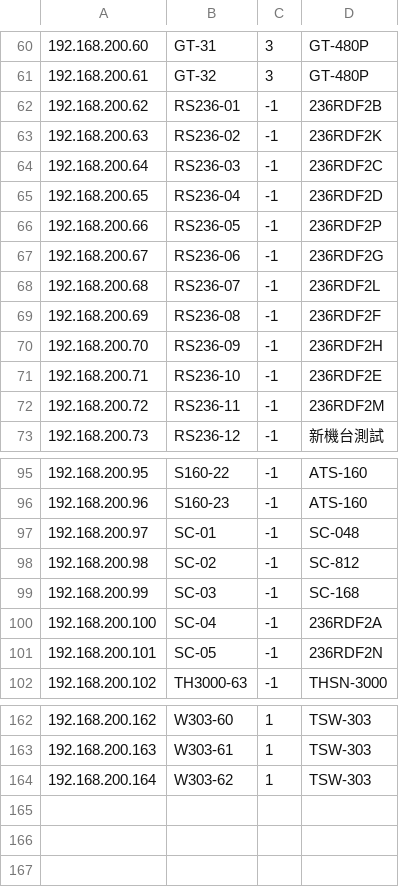
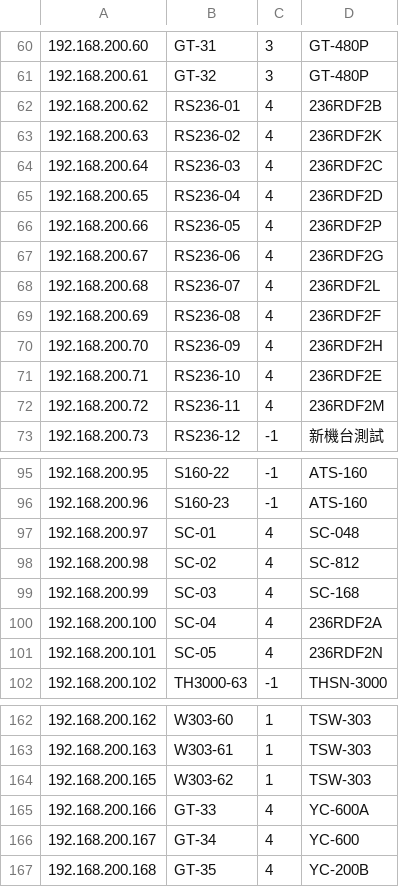
Before and after one commit to ZH8000/ZhenhaiDashboard, a CSV file: src/main/resources/szMachineList.csv, drawn as a sheet; only a part is shown, gaps mark what is left out.

Commit message:
Fix machine info.

```diff
--- a/src/main/resources/szMachineList.csv
+++ b/src/main/resources/szMachineList.csv
@@ -61,13 +61,13 @@
 192.168.200.61|GT-32|3|GT-480P|
-192.168.200.62|RS236-01|-1|236RDF2B|
-192.168.200.63|RS236-02|-1|236RDF2K|
-192.168.200.64|RS236-03|-1|236RDF2C|
-192.168.200.65|RS236-04|-1|236RDF2D|
-192.168.200.66|RS236-05|-1|236RDF2P|
-192.168.200.67|RS236-06|-1|236RDF2G|
-192.168.200.68|RS236-07|-1|236RDF2L|
-192.168.200.69|RS236-08|-1|236RDF2F|
-192.168.200.70|RS236-09|-1|236RDF2H|
-192.168.200.71|RS236-10|-1|236RDF2E|
-192.168.200.72|RS236-11|-1|236RDF2M|
+192.168.200.62|RS236-01|4|236RDF2B|
+192.168.200.63|RS236-02|4|236RDF2K|
+192.168.200.64|RS236-03|4|236RDF2C|
+192.168.200.65|RS236-04|4|236RDF2D|
+192.168.200.66|RS236-05|4|236RDF2P|
+192.168.200.67|RS236-06|4|236RDF2G|
+192.168.200.68|RS236-07|4|236RDF2L|
+192.168.200.69|RS236-08|4|236RDF2F|
+192.168.200.70|RS236-09|4|236RDF2H|
+192.168.200.71|RS236-10|4|236RDF2E|
+192.168.200.72|RS236-11|4|236RDF2M|
 192.168.200.73|RS236-12|-1|新機台測試|
@@ -96,7 +96,7 @@
 192.168.200.96|S160-23|-1|ATS-160|
-192.168.200.97|SC-01|-1|SC-048|
-192.168.200.98|SC-02|-1|SC-812|
-192.168.200.99|SC-03|-1|SC-168|
-192.168.200.100|SC-04|-1|236RDF2A|
-192.168.200.101|SC-05|-1|236RDF2N|
+192.168.200.97|SC-01|4|SC-048|
+192.168.200.98|SC-02|4|SC-812|
+192.168.200.99|SC-03|4|SC-168|
+192.168.200.100|SC-04|4|236RDF2A|
+192.168.200.101|SC-05|4|236RDF2N|
 192.168.200.102|TH3000-63|-1|THSN-3000|
@@ -163,2 +163,5 @@
 192.168.200.163|W303-61|1|TSW-303|
-192.168.200.164|W303-62|1|TSW-303|
+192.168.200.165|W303-62|1|TSW-303|
+192.168.200.166|GT-33|4|YC-600A|
+192.168.200.167|GT-34|4|YC-600|
+192.168.200.168|GT-35|4|YC-200B|
```
Also changed, not shown: 2 other files.
